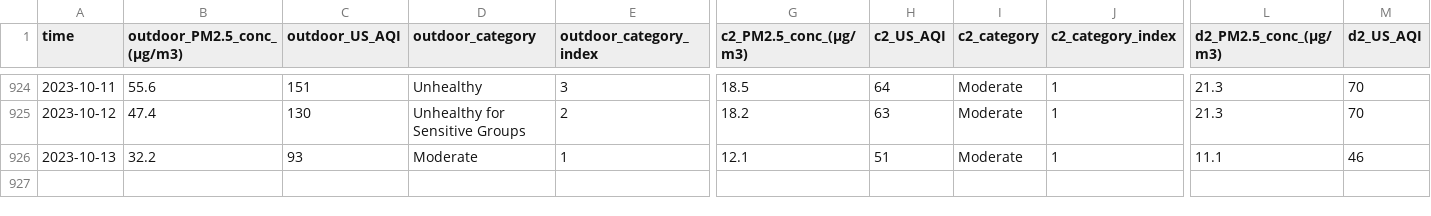
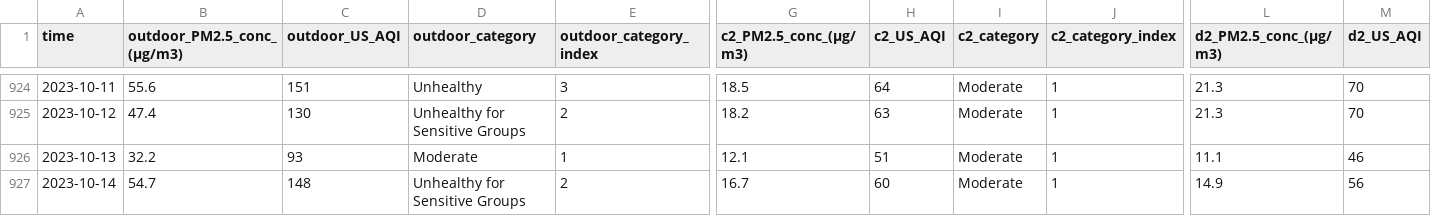
Before and after one commit to RitinDev/CITIES-data-scraper-test, a CSV file: air-quality/air-quality-daily.csv, drawn as a sheet; only a part is shown, gaps mark what is left out; rows hold the shown columns only; the diff names each change by its address in the sheet, - before the commit and + after, or states it on an @@ line.

```diff
--- a/air-quality/air-quality-daily.csv
+++ b/air-quality/air-quality-daily.csv
+row 927: 2023-10-14 | 54.7 | 148 | Unhealthy for Sensitive Groups | 2 | 16.7 | 60 | Moderate | 1 | 14.9 | 56
```
Also changed, not shown: 2 other files.
